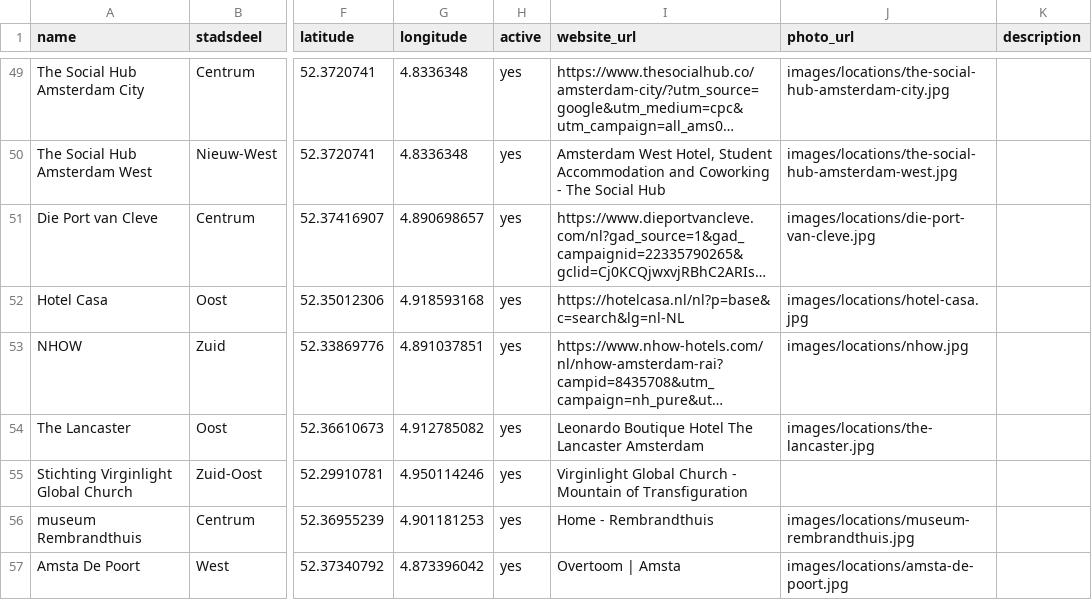
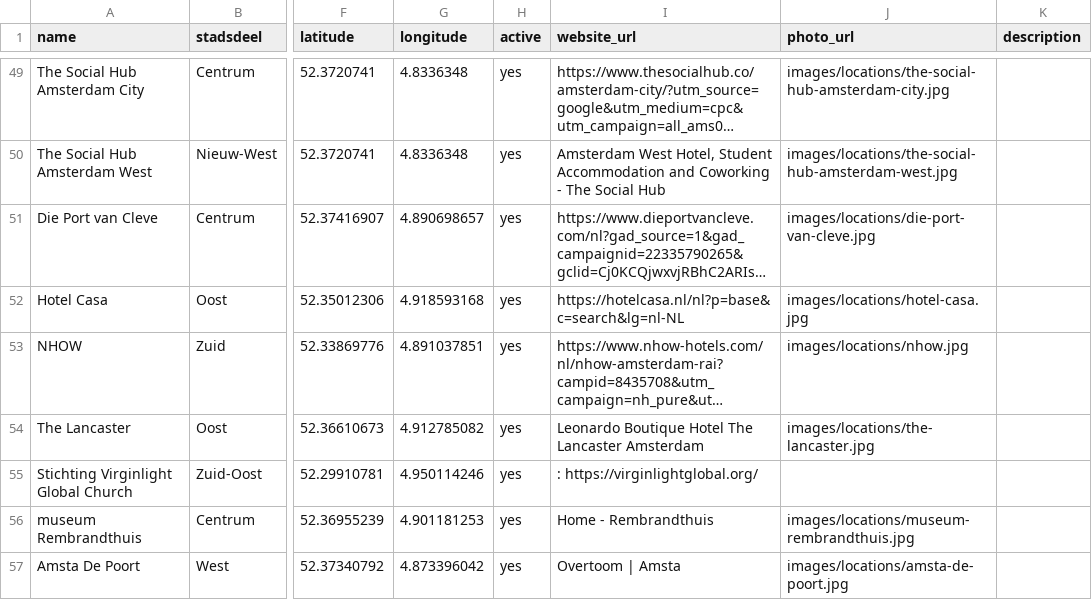
Before and after one commit to Koeltekaart/koeltekaart-amsterdam, a CSV file: data/locations.csv, drawn as a sheet; only a part is shown, gaps mark what is left out; long unchanged cells end in …; the diff names each change by its address in the sheet, - before the commit and + after, or states it on an @@ line.

```diff
--- a/data/locations.csv
+++ b/data/locations.csv
-I55 (website_url): Virginlight Global Church - Mountain of Transfiguration
+I55 (website_url): : https://virginlightglobal.org/
```
